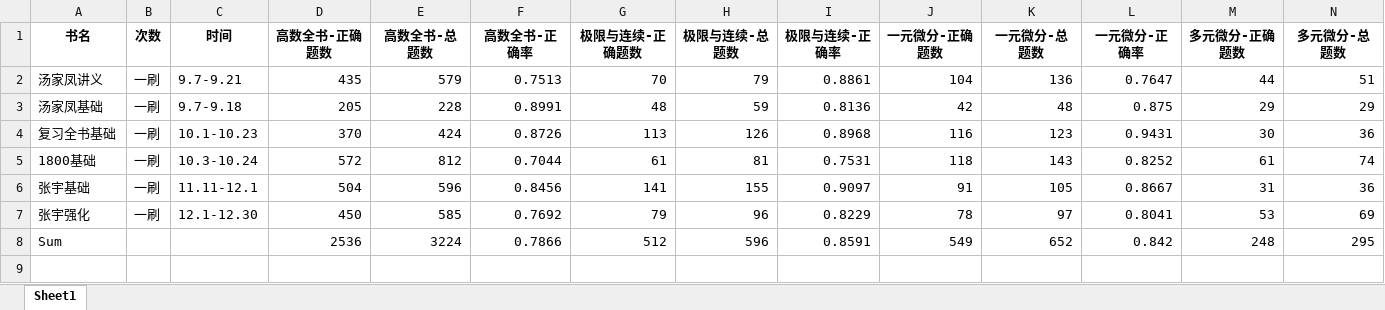
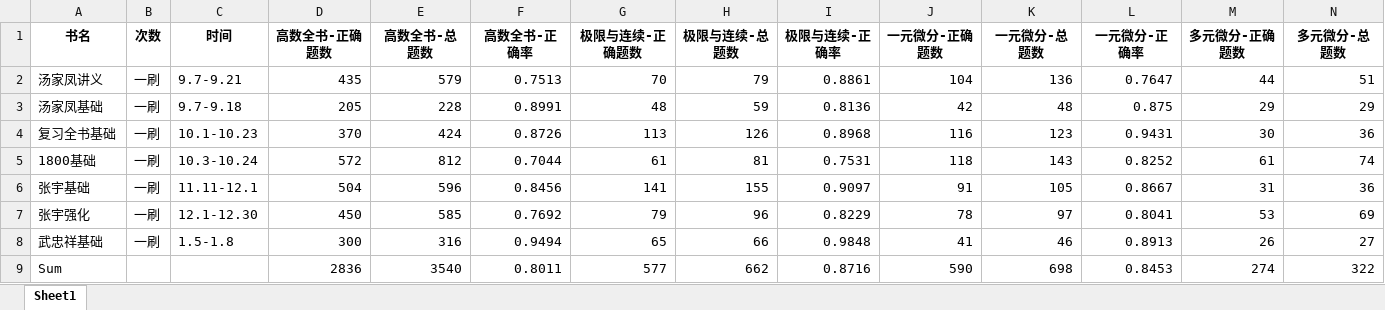
Before and after one commit to virtualxiaoman/kaoyan, an Excel workbook: data/xlsx/P-正确率-高数2024.xlsx, sheet Sheet1, drawn as a sheet; only a part is shown; values as stored, in another font and other column widths than the file's, no borders; removed rows and columns are numbered as before the commit, all else as after; rows hold the shown columns only; the diff names each change by its address in the sheet, - before the commit and + after, or states it on an @@ line.

```diff
--- a/data/xlsx/P-正确率-高数2024.xlsx (sheet Sheet1)
+++ b/data/xlsx/P-正确率-高数2024.xlsx (sheet Sheet1)
-row 8: Sum |  |  | 2536 | 3224 | 0.7866 | 512 | 596 | 0.8591 | 549 | 652 | 0.842 | 248 | 295
+row 8: 武忠祥基础 | 一刷 | 1.5-1.8 | 300 | 316 | 0.9494 | 65 | 66 | 0.9848 | 41 | 46 | 0.8913 | 26 | 27
+row 9: Sum |  |  | 2836 | 3540 | 0.8011 | 577 | 662 | 0.8716 | 590 | 698 | 0.8453 | 274 | 322
```
Also changed, not shown: data/xlsx/P-学习时长-数学2024.xlsx, data/xlsx/P-学习时长-数学2025.xlsx, 18 other files.
